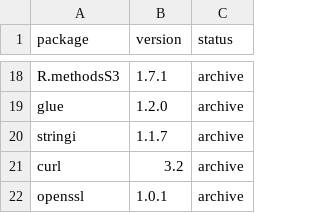
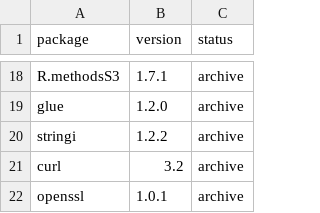
Before and after one commit to workflowr/workflowr-pkg-tests, a CSV file: data/legacy-package-versions.csv, drawn as a sheet; only a part is shown, gaps mark what is left out.

Commit message:
Switch to RSPM snapshot for legacy package versions (MRAN is dead)
The closest frozen date to MRAN's 2018-05-01 is RSPM's 2018-05-03.
The only dependency that was updated in these two days was stringi
1.2.2 on 2018-05-02

https://cran.r-project.org/src/contrib/Archive/stringi/

```diff
--- a/data/legacy-package-versions.csv
+++ b/data/legacy-package-versions.csv
@@ -19,3 +19,3 @@ R.methodsS3,1.7.1,archive
 glue,1.2.0,archive
-stringi,1.1.7,archive
+stringi,1.2.2,archive
 curl,3.2,archive
```
Also changed, not shown: 1 other file.
